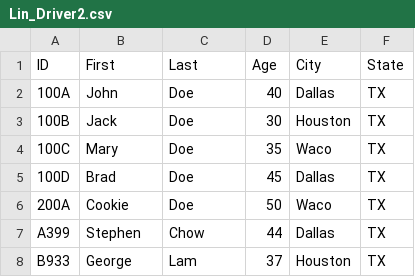
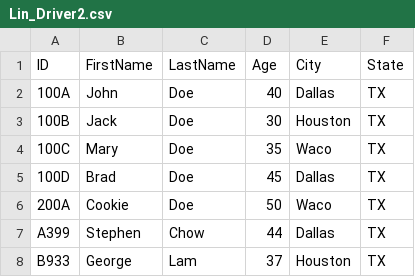
Before and after one commit to caharper/file_org_final, a CSV file: test_csvs/drivers/Lin_Driver2.csv, drawn as a sheet.

```diff
--- a/test_csvs/drivers/Lin_Driver2.csv
+++ b/test_csvs/drivers/Lin_Driver2.csv
@@ -1,2 +1,2 @@
-ID, First, Last, Age, City, State
+ID, FirstName, LastName, Age, City, State
 100A,John,Doe,40,Dallas,TX
```
Also changed, not shown: test_csvs/assignments/Lin_Assignment2.csv, test_csvs/routes/Lin_Routes2.csv.
